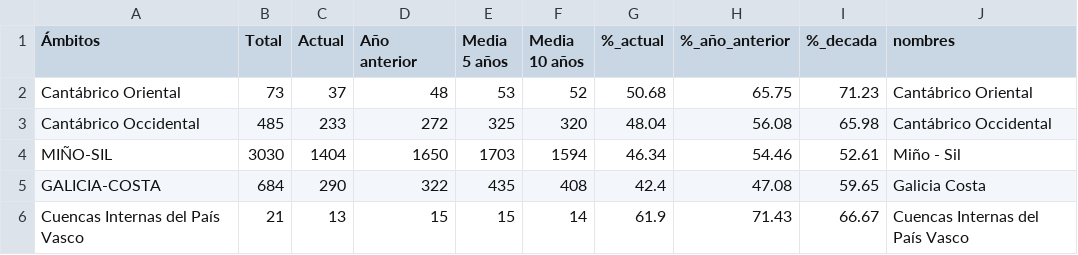
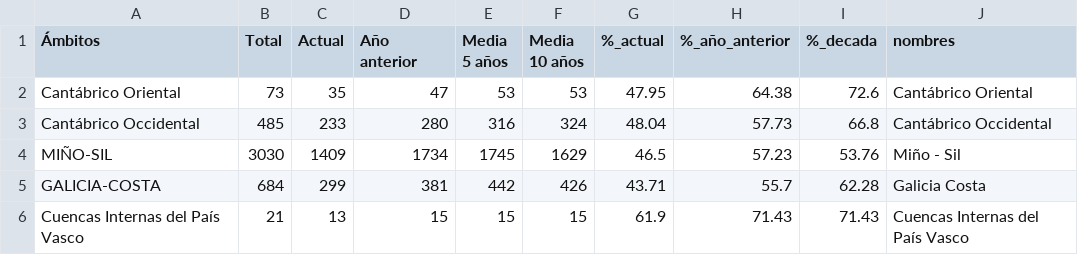
Before and after one commit to Newtral-datos/embalses_automatico, a CSV file: graficos/cuencas/datos.csv, drawn as a sheet; only a part is shown; the diff covers the shown part only.

```diff
--- a/graficos/cuencas/datos.csv
+++ b/graficos/cuencas/datos.csv
@@ -1,6 +1,6 @@
 Ámbitos,Total,Actual,Año anterior,Media 5 años,Media 10 años,%_actual,%_año_anterior,%_decada,nombres
-Cantábrico Oriental,73,37,48,53,52,50.68,65.75,71.23,Cantábrico Oriental
-Cantábrico Occidental,485,233,272,325,320,48.04,56.08,65.98,Cantábrico Occidental
-MIÑO-SIL,3030,1404,1650,1703,1594,46.34,54.46,52.61,Miño - Sil
-GALICIA-COSTA,684,290,322,435,408,42.4,47.08,59.65,Galicia Costa
-Cuencas Internas del País Vasco,21,13,15,15,14,61.9,71.43,66.67,Cuencas Internas del País Vasco
+Cantábrico Oriental,73,35,47,53,53,47.95,64.38,72.6,Cantábrico Oriental
+Cantábrico Occidental,485,233,280,316,324,48.04,57.73,66.8,Cantábrico Occidental
+MIÑO-SIL,3030,1409,1734,1745,1629,46.5,57.23,53.76,Miño - Sil
+GALICIA-COSTA,684,299,381,442,426,43.71,55.7,62.28,Galicia Costa
+Cuencas Internas del País Vasco,21,13,15,15,15,61.9,71.43,71.43,Cuencas Internas del País Vasco
```
Also changed, not shown: 89 edited cells elsewhere in this file, historicos/cuencas.csv, 1 other file.
